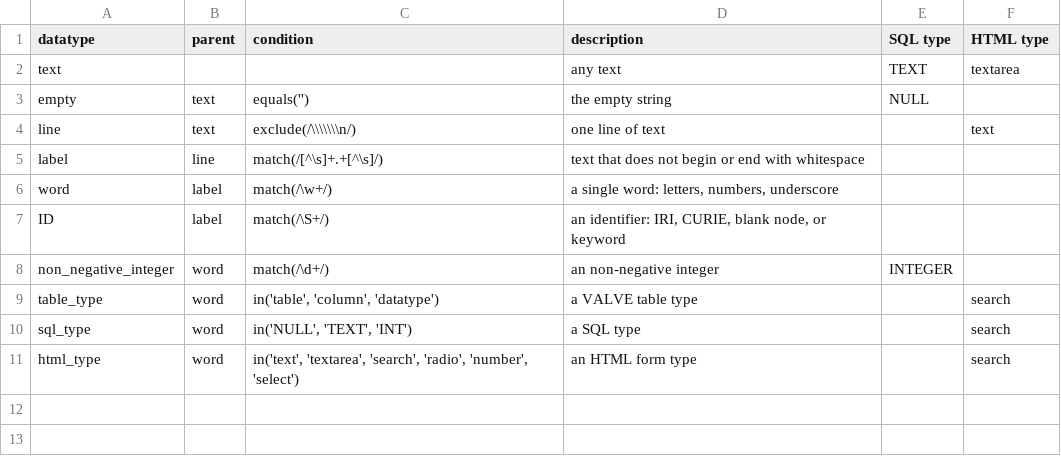
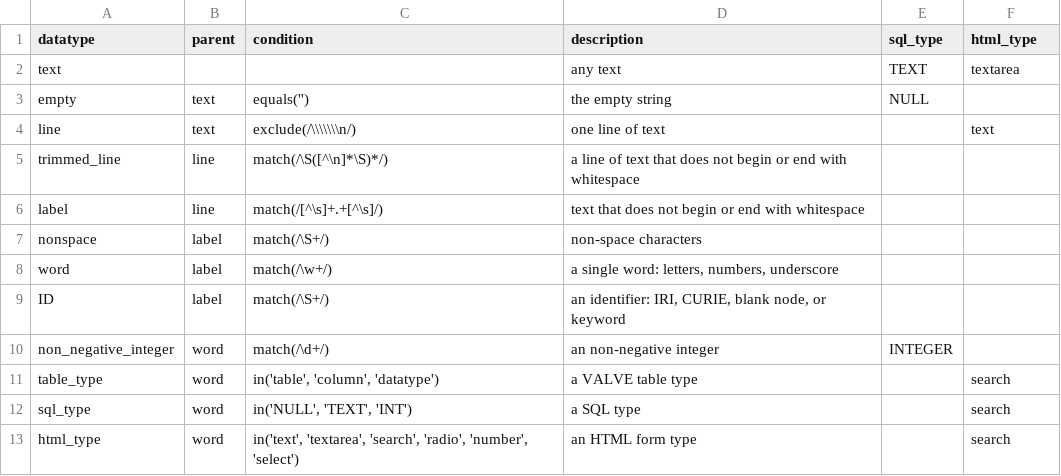
Before and after one commit to IEDB/ONTIE, a TSV file: src/schema/datatype.tsv, drawn as a sheet.

Commit message:
Update Nanobot schema tables

```diff
--- a/src/schema/datatype.tsv
+++ b/src/schema/datatype.tsv
@@ -1,2 +1,2 @@
-datatype	parent	condition	description	SQL type	HTML type
+datatype	parent	condition	description	sql_type	html_type
 text			any text	TEXT	textarea
@@ -4,3 +4,5 @@ empty	text	equals('')	the empty string	NULL
 line	text	exclude(/\\\\\\\n/)	one line of text		text
+trimmed_line	line	match(/\S([^\n]*\S)*/)	a line of text that does not begin or end with whitespace		
 label	line	match(/[^\s]+.+[^\s]/)	text that does not begin or end with whitespace		
+nonspace	label	match(/\S+/)	non-space characters		
 word	label	match(/\w+/)	a single word: letters, numbers, underscore		
```
Also changed, not shown: src/schema/column.tsv.
